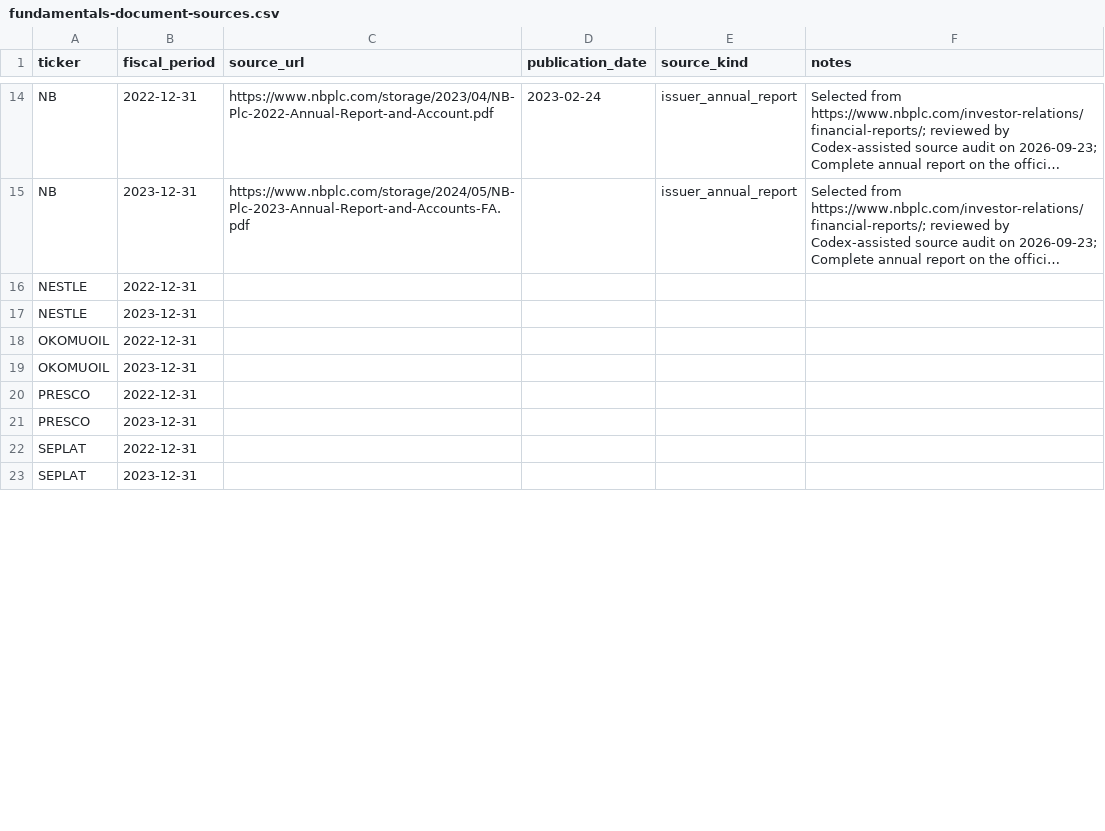
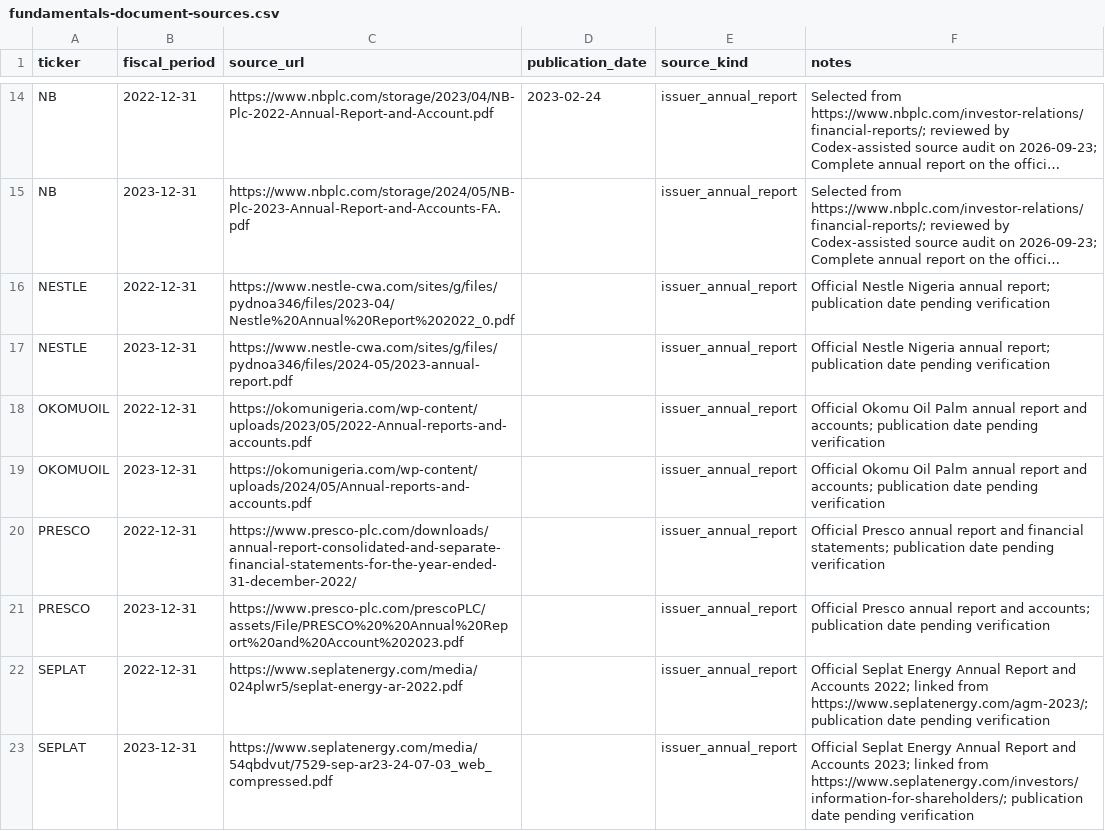
Before and after one commit to thetruesammyjay/factorgraph-ngx, a CSV file: data/collection/fundamentals-document-sources.csv, drawn as a sheet; only a part is shown, gaps mark what is left out; long unchanged cells end in …; the diff covers the shown part only; the diff names each change by its address in the sheet, - before the commit and + after, or states it on an @@ line.

```diff
--- a/data/collection/fundamentals-document-sources.csv
+++ b/data/collection/fundamentals-document-sources.csv
-C16 (source_url): (empty)
+C16 (source_url): https://www.nestle-cwa.com/sites/g/files/pydnoa346/files/2023-04/Nestle%20Annual%20Report%202022_0.pdf
-E16:E23 (source_kind): (empty)
+E16:E23 (source_kind): issuer_annual_report
-F16:F17 (notes): (empty)
+F16:F17 (notes): Official Nestle Nigeria annual report; publication date pending verification
-C17 (source_url): (empty)
+C17 (source_url): https://www.nestle-cwa.com/sites/g/files/pydnoa346/files/2024-05/2023-annual-report.pdf
-C18 (source_url): (empty)
+C18 (source_url): https://okomunigeria.com/wp-content/uploads/2023/05/2022-Annual-reports-and-accounts.pdf
-F18:F19 (notes): (empty)
+F18:F19 (notes): Official Okomu Oil Palm annual report and accounts; publication date pending verification
-C19 (source_url): (empty)
+C19 (source_url): https://okomunigeria.com/wp-content/uploads/2024/05/Annual-reports-and-accounts.pdf
-C20 (source_url): (empty)
+C20 (source_url): https://www.presco-plc.com/downloads/annual-report-consolidated-and-separate-financial-statements-for-the-year-ended-31-december-2022/
-F20 (notes): (empty)
+F20 (notes): Official Presco annual report and financial statements; publication date pending verification
-C21 (source_url): (empty)
+C21 (source_url): https://www.presco-plc.com/prescoPLC/assets/File/PRESCO%20%20Annual%20Report%20and%20Account%202023.pdf
-F21 (notes): (empty)
+F21 (notes): Official Presco annual report and accounts; publication date pending verification
-C22 (source_url): (empty)
+C22 (source_url): https://www.seplatenergy.com/media/024plwr5/seplat-energy-ar-2022.pdf
-F22 (notes): (empty)
+F22 (notes): Official Seplat Energy Annual Report and Accounts 2022; linked from https://www.seplatenergy.com/agm-2023/; publication date pending verification
-C23 (source_url): (empty)
+C23 (source_url): https://www.seplatenergy.com/media/54qbdvut/7529-sep-ar23-24-07-03_web_compressed.pdf
-F23 (notes): (empty)
+F23 (notes): Official Seplat Energy Annual Report and Accounts 2023; linked from https://www.seplatenergy.com/investors/information-for-shareholders/; publication date pending verification
```
Also changed, not shown: 26 edited cells elsewhere in this file, data/collection/fundamentals-2024-completion-queue.csv, 16 other files.
